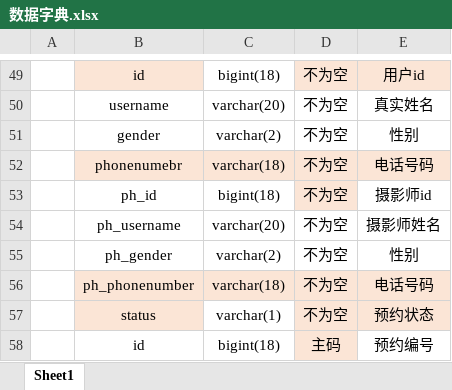
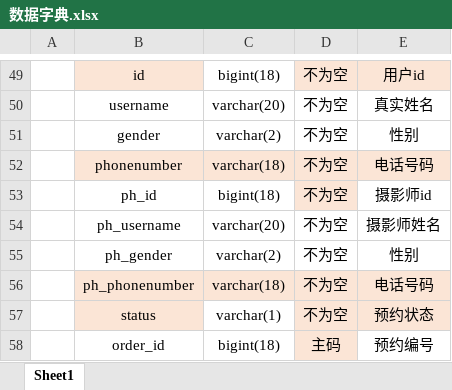
Before and after one commit to ujn-jike1802/ING-Travel_private_follow_up_booking_system, an Excel workbook: 数据字典.xlsx, sheet Sheet1, drawn as a sheet; only a part is shown, gaps mark what is left out; values as stored, in another font and other column widths than the file's, no borders; the diff names each change by its address in the sheet, - before the commit and + after, or states it on an @@ line.

```diff
--- a/数据字典.xlsx (sheet Sheet1)
+++ b/数据字典.xlsx (sheet Sheet1)
-B52: phonenumebr
+B52: phonenumber
-B58: id
+B58: order_id
```
Also changed, not shown: 7 other files.
